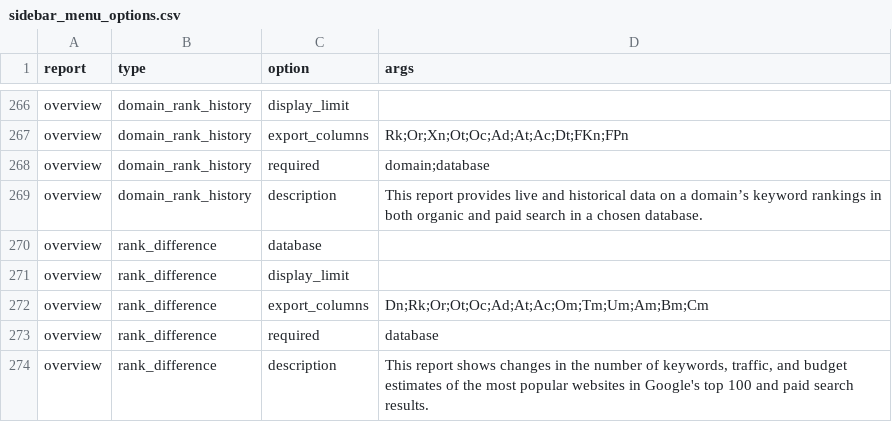
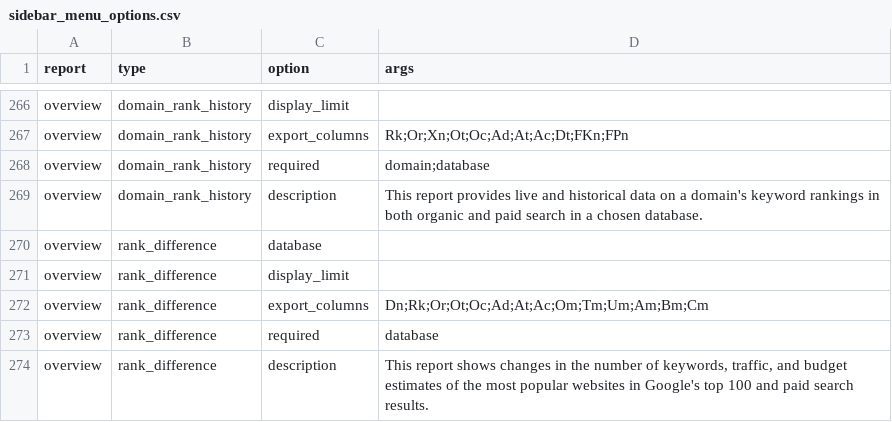
Before and after one commit to ericvc/SEMRush-API-Report-Builder, a CSV file: menu/sidebar_menu_options.csv, drawn as a sheet; only a part is shown, gaps mark what is left out; the diff covers the shown part only; the diff names each change by its address in the sheet, - before the commit and + after, or states it on an @@ line.

```diff
--- a/menu/sidebar_menu_options.csv
+++ b/menu/sidebar_menu_options.csv
-D269 (args): …on a domain’s keyword rankings…
+D269 (args): …on a domain's keyword rankings…
```
Also changed, not shown: 11 edited cells elsewhere in this file, temp/output.csv, 3 other files.
